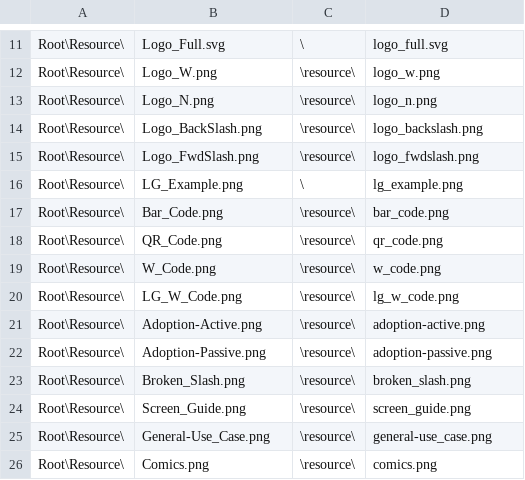
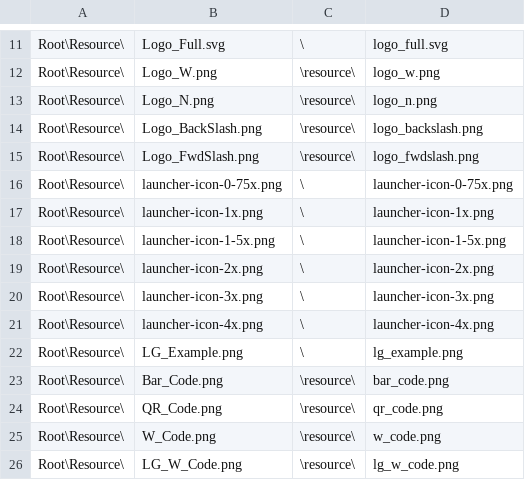
Before and after one commit to wcodes-org/wcode-web-site, a TSV file: Config/File.tsv, drawn as a sheet; only a part is shown, gaps mark what is left out; the shorter side is filled out with more unchanged rows; the diff names each change by its address in the sheet, - before the commit and + after, or states it on an @@ line.

```diff
--- a/Config/File.tsv
+++ b/Config/File.tsv
+row 16: Root\Resource\ | launcher-icon-0-75x.png | \ | launcher-icon-0-75x.png
+row 17: Root\Resource\ | launcher-icon-1x.png | \ | launcher-icon-1x.png
+row 18: Root\Resource\ | launcher-icon-1-5x.png | \ | launcher-icon-1-5x.png
+row 19: Root\Resource\ | launcher-icon-2x.png | \ | launcher-icon-2x.png
+row 20: Root\Resource\ | launcher-icon-3x.png | \ | launcher-icon-3x.png
+row 21: Root\Resource\ | launcher-icon-4x.png | \ | launcher-icon-4x.png
```
Also changed, not shown: Root/Config/Vars.tsv, 7 other files.
